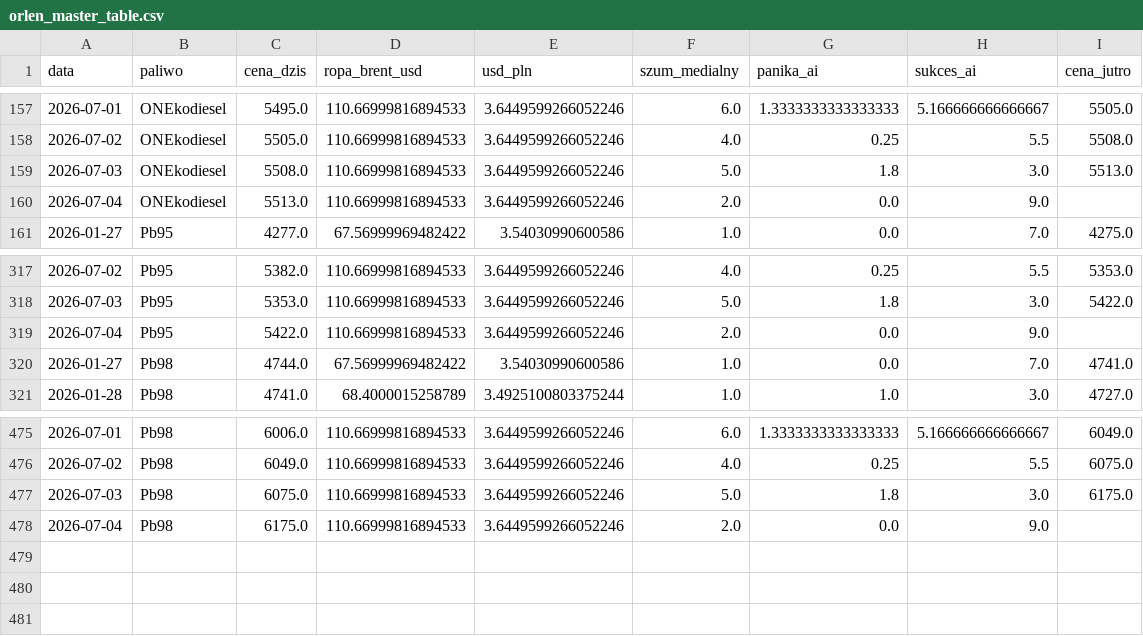
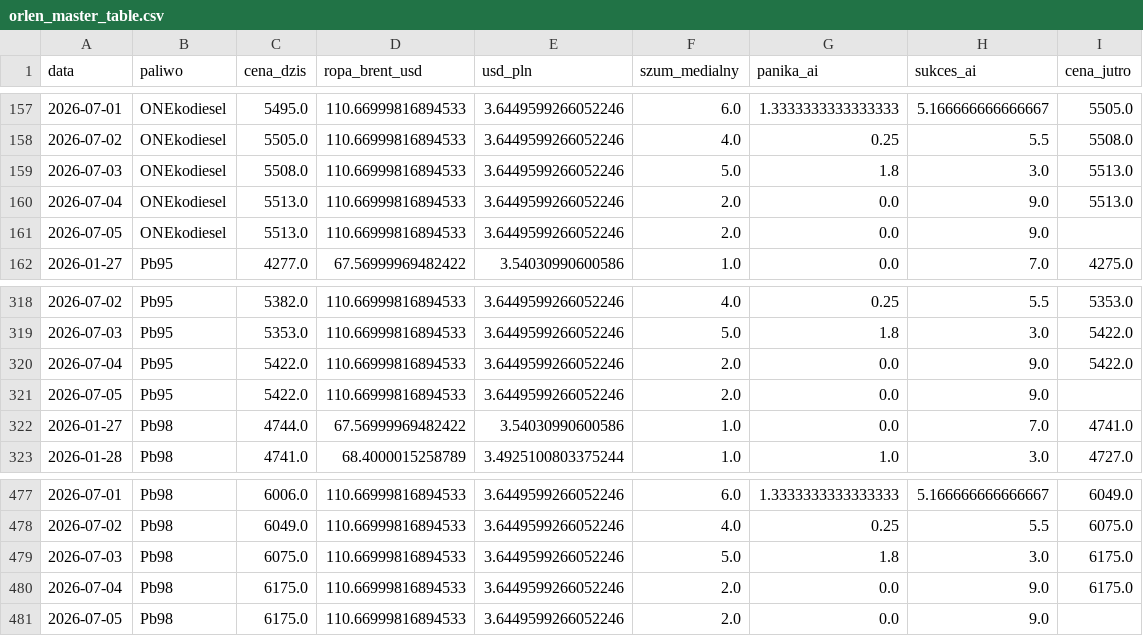
Before and after one commit to Majbor1/orlen_scraper, a CSV file: data/orlen_master_table.csv, drawn as a sheet; only a part is shown, gaps mark what is left out.

```diff
--- a/data/orlen_master_table.csv
+++ b/data/orlen_master_table.csv
@@ -159,3 +159,4 @@
 2026-07-03,ONEkodiesel,5508.0,110.66999816894533,3.6449599266052246,5.0,1.8,3.0,5513.0
-2026-07-04,ONEkodiesel,5513.0,110.66999816894533,3.6449599266052246,2.0,0.0,9.0,
+2026-07-04,ONEkodiesel,5513.0,110.66999816894533,3.6449599266052246,2.0,0.0,9.0,5513.0
+2026-07-05,ONEkodiesel,5513.0,110.66999816894533,3.6449599266052246,2.0,0.0,9.0,
 2026-01-27,Pb95,4277.0,67.56999969482422,3.54030990600586,1.0,0.0,7.0,4275.0
@@ -318,3 +319,4 @@
 2026-07-03,Pb95,5353.0,110.66999816894533,3.6449599266052246,5.0,1.8,3.0,5422.0
-2026-07-04,Pb95,5422.0,110.66999816894533,3.6449599266052246,2.0,0.0,9.0,
+2026-07-04,Pb95,5422.0,110.66999816894533,3.6449599266052246,2.0,0.0,9.0,5422.0
+2026-07-05,Pb95,5422.0,110.66999816894533,3.6449599266052246,2.0,0.0,9.0,
 2026-01-27,Pb98,4744.0,67.56999969482422,3.54030990600586,1.0,0.0,7.0,4741.0
@@ -477,2 +479,3 @@
 2026-07-03,Pb98,6075.0,110.66999816894533,3.6449599266052246,5.0,1.8,3.0,6175.0
-2026-07-04,Pb98,6175.0,110.66999816894533,3.6449599266052246,2.0,0.0,9.0,
+2026-07-04,Pb98,6175.0,110.66999816894533,3.6449599266052246,2.0,0.0,9.0,6175.0
+2026-07-05,Pb98,6175.0,110.66999816894533,3.6449599266052246,2.0,0.0,9.0,
```
Also changed, not shown: data/cena_max.csv, data/ceny_na_stacjach.csv, 3 other files.
